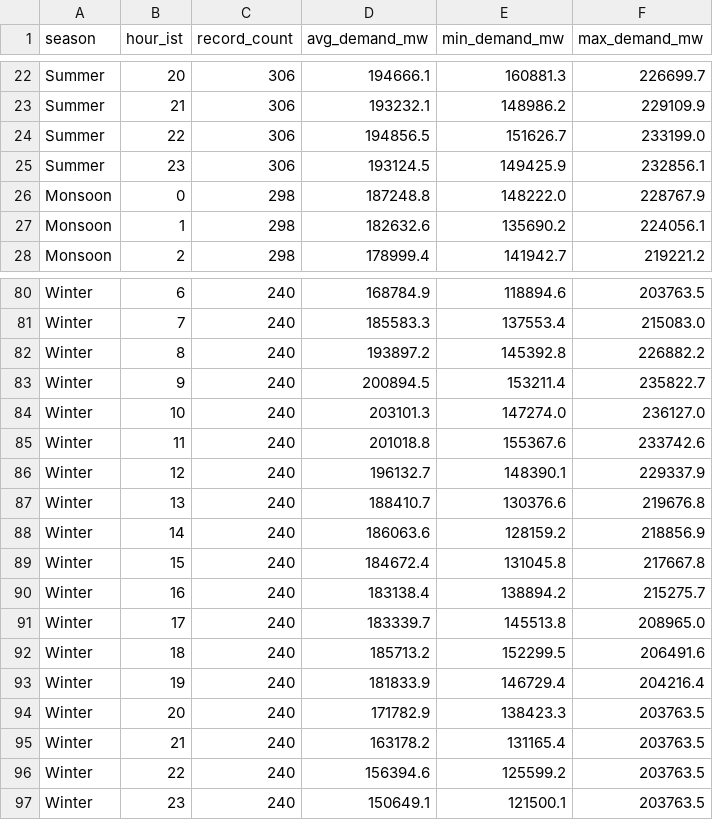
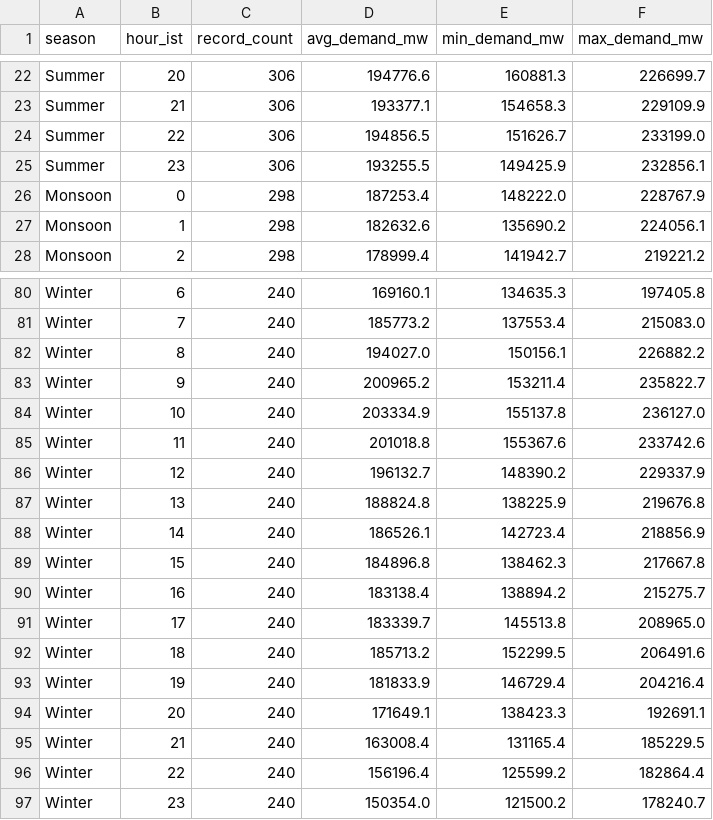
Before and after one commit to randomaban-beep/india-power-demand-pipeline, a CSV file: data/processed/mart_demand_profile_by_season.csv, drawn as a sheet; only a part is shown, gaps mark what is left out; the diff covers the shown part only; the diff names each change by its address in the sheet, - before the commit and + after, or states it on an @@ line.

```diff
--- a/data/processed/mart_demand_profile_by_season.csv
+++ b/data/processed/mart_demand_profile_by_season.csv
-D22 (avg_demand_mw): 194666.1
+D22 (avg_demand_mw): 194776.6
-D23 (avg_demand_mw): 193232.1
+D23 (avg_demand_mw): 193377.1
-E23 (min_demand_mw): 148986.2
+E23 (min_demand_mw): 154658.3
-D25 (avg_demand_mw): 193124.5
+D25 (avg_demand_mw): 193255.5
-D26 (avg_demand_mw): 187248.8
+D26 (avg_demand_mw): 187253.4
-D80 (avg_demand_mw): 168784.9
+D80 (avg_demand_mw): 169160.1
-E80 (min_demand_mw): 118894.6
+E80 (min_demand_mw): 134635.3
-F80 (max_demand_mw): 203763.5
+F80 (max_demand_mw): 197405.8
-D81 (avg_demand_mw): 185583.3
+D81 (avg_demand_mw): 185773.2
-D82 (avg_demand_mw): 193897.2
+D82 (avg_demand_mw): 194027.0
-E82 (min_demand_mw): 145392.8
+E82 (min_demand_mw): 150156.1
-D83 (avg_demand_mw): 200894.5
+D83 (avg_demand_mw): 200965.2
-D84 (avg_demand_mw): 203101.3
+D84 (avg_demand_mw): 203334.9
-E84 (min_demand_mw): 147274.0
+E84 (min_demand_mw): 155137.8
-E86 (min_demand_mw): 148390.1
+E86 (min_demand_mw): 148390.2
-D87 (avg_demand_mw): 188410.7
+D87 (avg_demand_mw): 188824.8
-E87 (min_demand_mw): 130376.6
+E87 (min_demand_mw): 138225.9
-D88 (avg_demand_mw): 186063.6
+D88 (avg_demand_mw): 186526.1
-E88 (min_demand_mw): 128159.2
+E88 (min_demand_mw): 142723.4
-D89 (avg_demand_mw): 184672.4
+D89 (avg_demand_mw): 184896.8
-E89 (min_demand_mw): 131045.8
+E89 (min_demand_mw): 138462.3
-D94 (avg_demand_mw): 171782.9
+D94 (avg_demand_mw): 171649.1
-F94 (max_demand_mw): 203763.5
+F94 (max_demand_mw): 192691.1
-D95 (avg_demand_mw): 163178.2
+D95 (avg_demand_mw): 163008.4
-F95 (max_demand_mw): 203763.5
+F95 (max_demand_mw): 185229.5
-D96 (avg_demand_mw): 156394.6
+D96 (avg_demand_mw): 156196.4
-F96 (max_demand_mw): 203763.5
+F96 (max_demand_mw): 182864.4
-D97 (avg_demand_mw): 150649.1
+D97 (avg_demand_mw): 150354.0
-E97 (min_demand_mw): 121500.1
+E97 (min_demand_mw): 121500.2
-F97 (max_demand_mw): 203763.5
+F97 (max_demand_mw): 178240.7
```
Also changed, not shown: 81 edited cells elsewhere in this file, data/processed/mart_anomaly_days.csv, data/processed/mart_monthly_peak_demand.csv, 31 other files.
